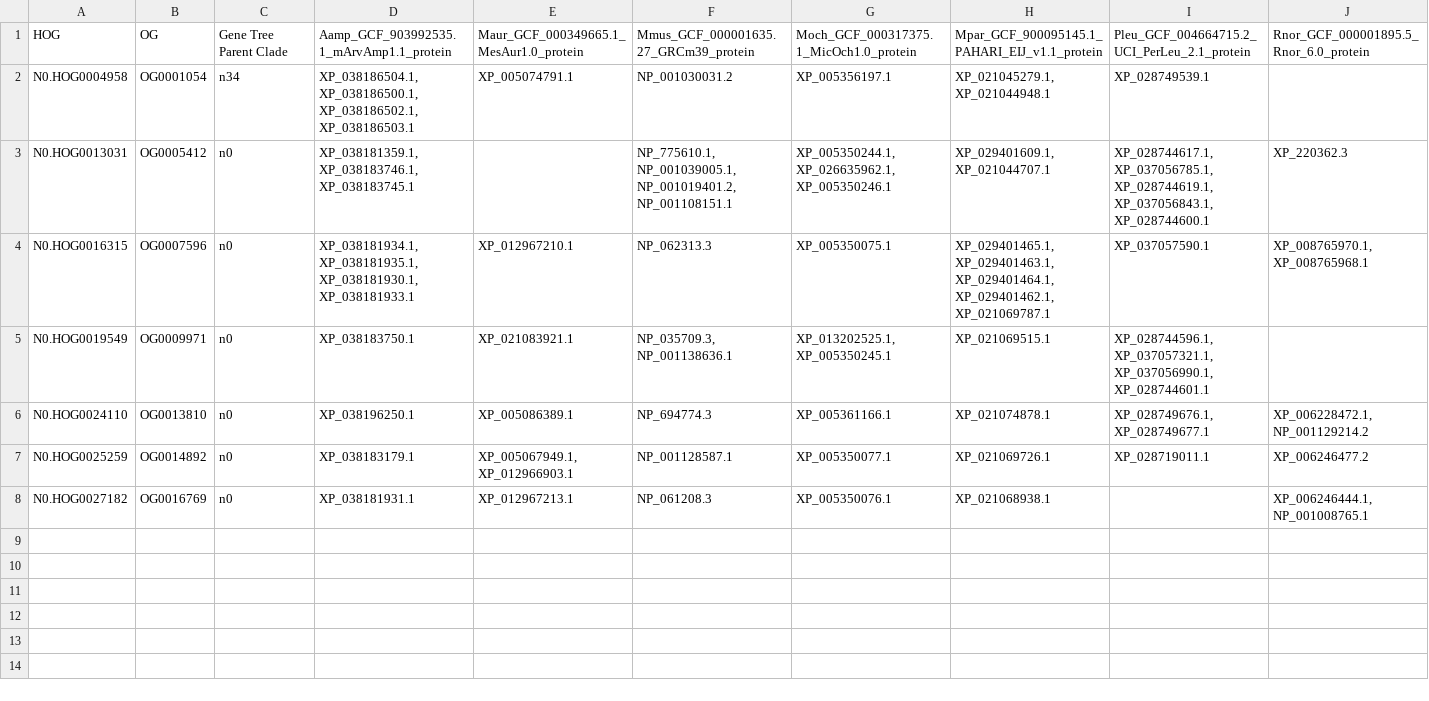
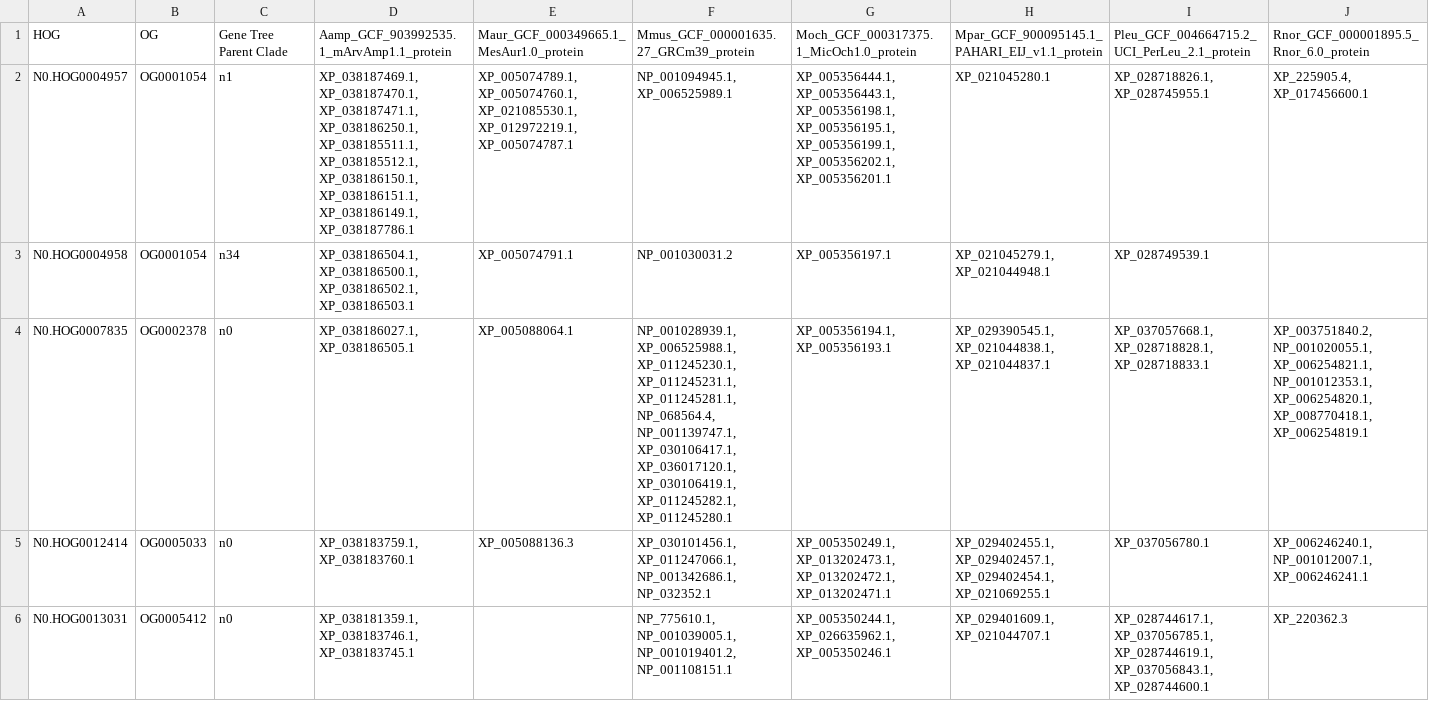
Before and after one commit to alicebalard/RodentIRGs, a TSV file: rawdata/orthoFinder_sub/N0_HOG_IRG.tsv, drawn as a sheet; only a part is shown; the shorter side is filled out with more unchanged rows; rows hold the shown columns only; the diff covers the shown part only; the diff names each change by its address in the sheet, - before the commit and + after, or states it on an @@ line.

```diff
--- a/rawdata/orthoFinder_sub/N0_HOG_IRG.tsv
+++ b/rawdata/orthoFinder_sub/N0_HOG_IRG.tsv
+row 2: N0.HOG0004957 | OG0001054 | n1 | XP_038187469.1, XP_038187470.1, XP_038187471.1, XP_038186250.1, XP_038185511.1, XP_038185512.1, XP_038186150.1, XP_038186151.1, XP_038186149.1, XP_038187786.1 | XP_005074789.1, XP_005074760.1, XP_021085530.1, XP_012972219.1, XP_005074787.1 | NP_001094945.1, XP_006525989.1 | XP_005356444.1, XP_005356443.1, XP_005356198.1, XP_005356195.1, XP_005356199.1, XP_005356202.1, XP_005356201.1 | XP_021045280.1 | XP_028718826.1, XP_028745955.1 | XP_225905.4, XP_017456600.1
+row 4: N0.HOG0007835 | OG0002378 | n0 | XP_038186027.1, XP_038186505.1 | XP_005088064.1 | NP_001028939.1, XP_006525988.1, XP_011245230.1, XP_011245231.1, XP_011245281.1, NP_068564.4, NP_001139747.1, XP_030106417.1, XP_036017120.1, XP_030106419.1, XP_011245282.1, XP_011245280.1 | XP_005356194.1, XP_005356193.1 | XP_029390545.1, XP_021044838.1, XP_021044837.1 | XP_037057668.1, XP_028718828.1, XP_028718833.1 | XP_003751840.2, NP_001020055.1, XP_006254821.1, NP_001012353.1, XP_006254820.1, XP_008770418.1, XP_006254819.1
+row 5: N0.HOG0012414 | OG0005033 | n0 | XP_038183759.1, XP_038183760.1 | XP_005088136.3 | XP_030101456.1, XP_011247066.1, NP_001342686.1, NP_032352.1 | XP_005350249.1, XP_013202473.1, XP_013202472.1, XP_013202471.1 | XP_029402455.1, XP_029402457.1, XP_029402454.1, XP_021069255.1 | XP_037056780.1 | XP_006246240.1, NP_001012007.1, XP_006246241.1
```
Also changed, not shown: 2 added rows elsewhere in this file, 3 other files.
